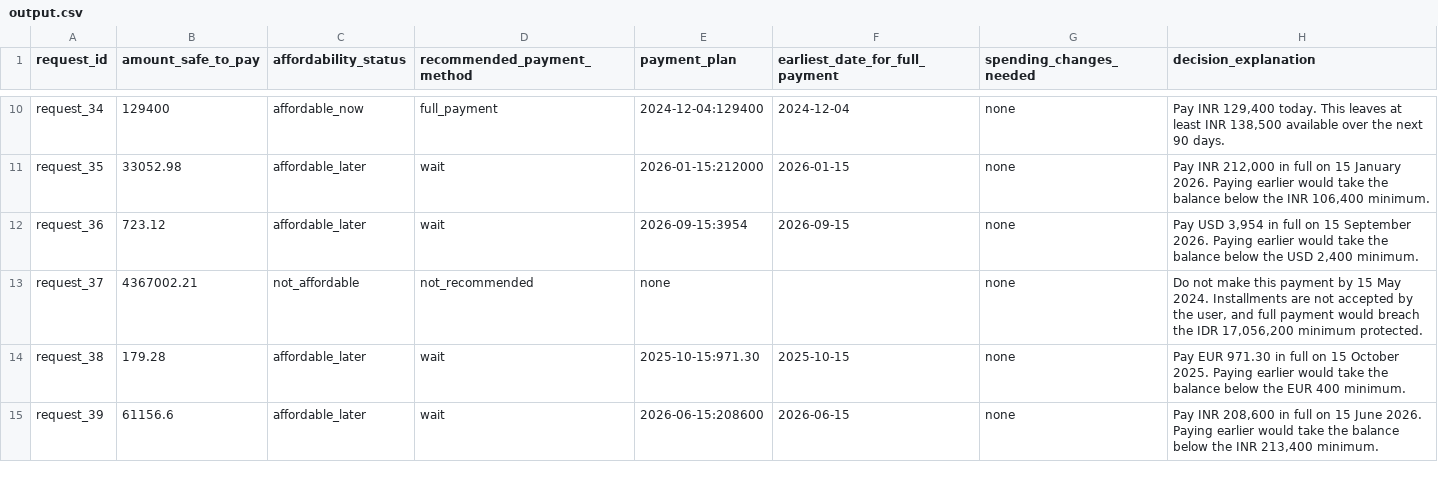
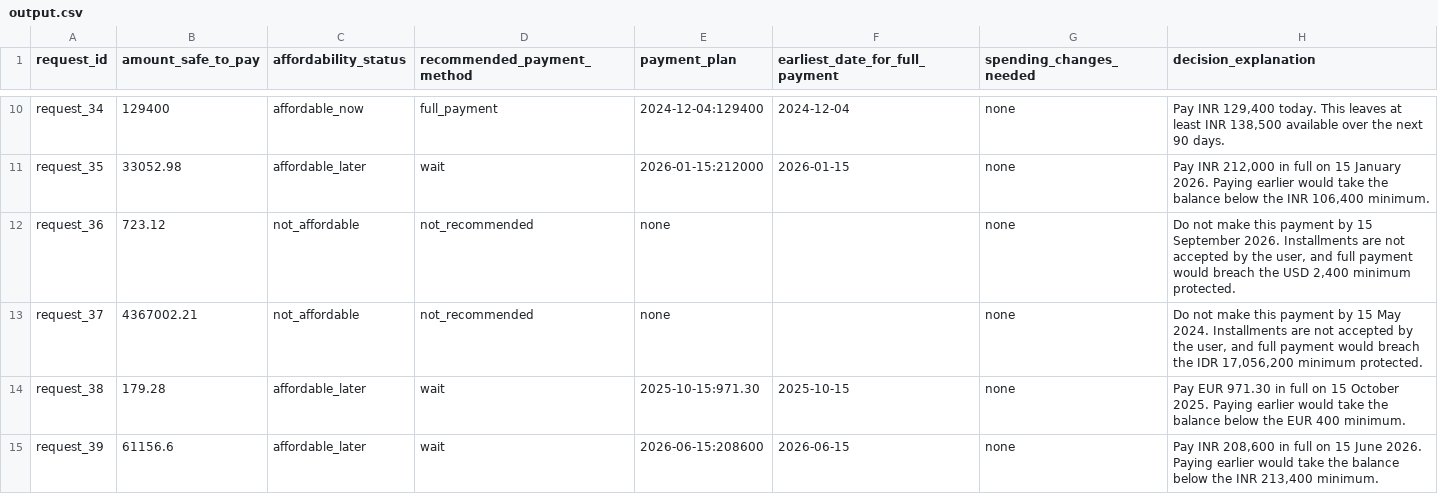
Before and after one commit to G26karthik/hackerrank-orchestrate-september26, a CSV file: output.csv, drawn as a sheet; only a part is shown, gaps mark what is left out; the diff covers the shown part only.

```diff
--- a/output.csv
+++ b/output.csv
@@ -11,3 +11,3 @@ request_34,129400,affordable_now,full_payment,2024-12-04:129400,2024-12-04,none,
 request_35,33052.98,affordable_later,wait,2026-01-15:212000,2026-01-15,none,"Pay INR 212,000 in full on 15 January 2026. Paying earlier would take the balance below the INR 106,400 minimum."
-request_36,723.12,affordable_later,wait,2026-09-15:3954,2026-09-15,none,"Pay USD 3,954 in full on 15 September 2026. Paying earlier would take the balance below the USD 2,400 minimum."
+request_36,723.12,not_affordable,not_recommended,none,,none,"Do not make this payment by 15 September 2026. Installments are not accepted by the user, and full payment would breach the USD 2,400 minimum protected."
 request_37,4367002.21,not_affordable,not_recommended,none,,none,"Do not make this payment by 15 May 2024. Installments are not accepted by the user, and full payment would breach the IDR 17,056,200 minimum protected."
```
Also changed, not shown: 23 edited cells elsewhere in this file, 17 other files.
